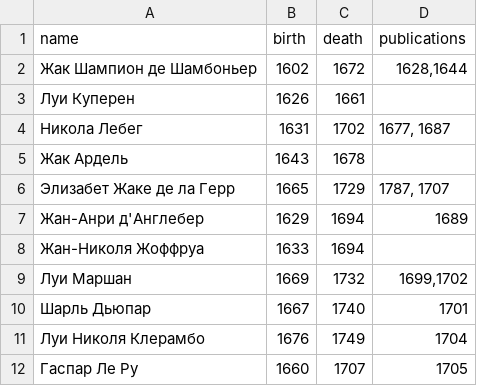
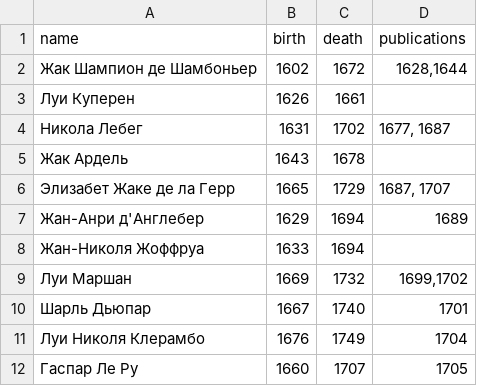
Before and after one commit to french-clav/french-clav.github.io, a CSV file: app/data/resources/composers.csv, drawn as a sheet; only a part is shown.

Commit message:
Add publication markers

```diff
--- a/app/data/resources/composers.csv
+++ b/app/data/resources/composers.csv
@@ -5,3 +5,3 @@ name,birth,death,publications
 Жак Ардель,1643,1678,
-Элизабет Жаке де ла Герр,1665,1729,"1787, 1707"
+Элизабет Жаке де ла Герр,1665,1729,"1687, 1707"
 Жан-Анри д'Англебер,1629,1694,1689
```
Also changed, not shown: 10 other files.
